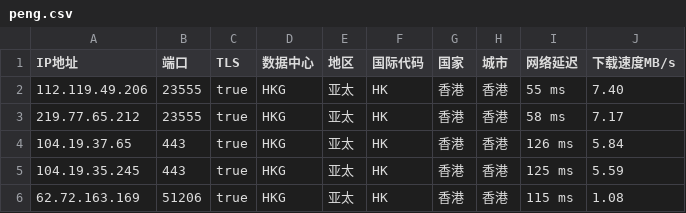
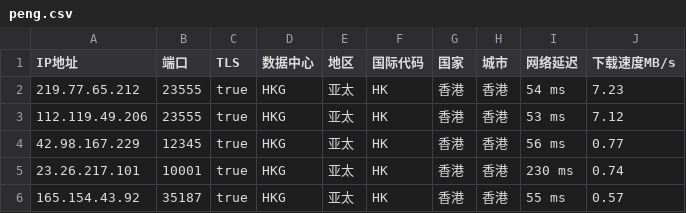
Before and after one commit to CEG1225/peng, a CSV file: peng.csv, drawn as a sheet.

Commit message:
PENG

```diff
--- a/peng.csv
+++ b/peng.csv
@@ -1,6 +1,6 @@
 IP地址,端口,TLS,数据中心,地区,国际代码,国家,城市,网络延迟,下载速度MB/s
-112.119.49.206,23555,true,HKG,亚太,HK,香港,香港,55 ms,7.40
-219.77.65.212,23555,true,HKG,亚太,HK,香港,香港,58 ms,7.17
-104.19.37.65,443,true,HKG,亚太,HK,香港,香港,126 ms,5.84
-104.19.35.245,443,true,HKG,亚太,HK,香港,香港,125 ms,5.59
-62.72.163.169,51206,true,HKG,亚太,HK,香港,香港,115 ms,1.08
+219.77.65.212,23555,true,HKG,亚太,HK,香港,香港,54 ms,7.23
+112.119.49.206,23555,true,HKG,亚太,HK,香港,香港,53 ms,7.12
+42.98.167.229,12345,true,HKG,亚太,HK,香港,香港,56 ms,0.77
+23.26.217.101,10001,true,HKG,亚太,HK,香港,香港,230 ms,0.74
+165.154.43.92,35187,true,HKG,亚太,HK,香港,香港,55 ms,0.57
```
Also changed, not shown: 2 other files.
